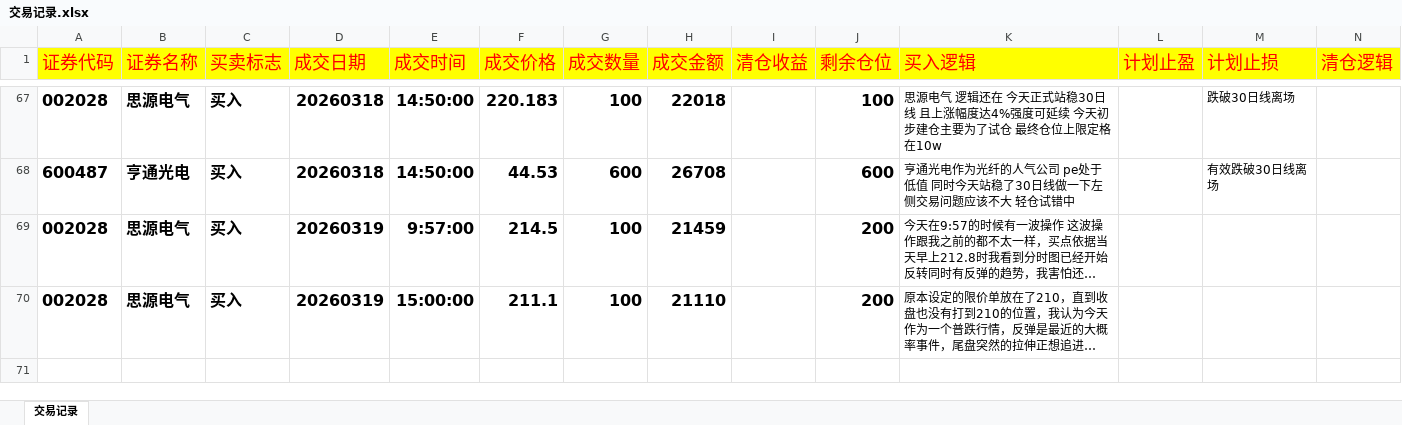
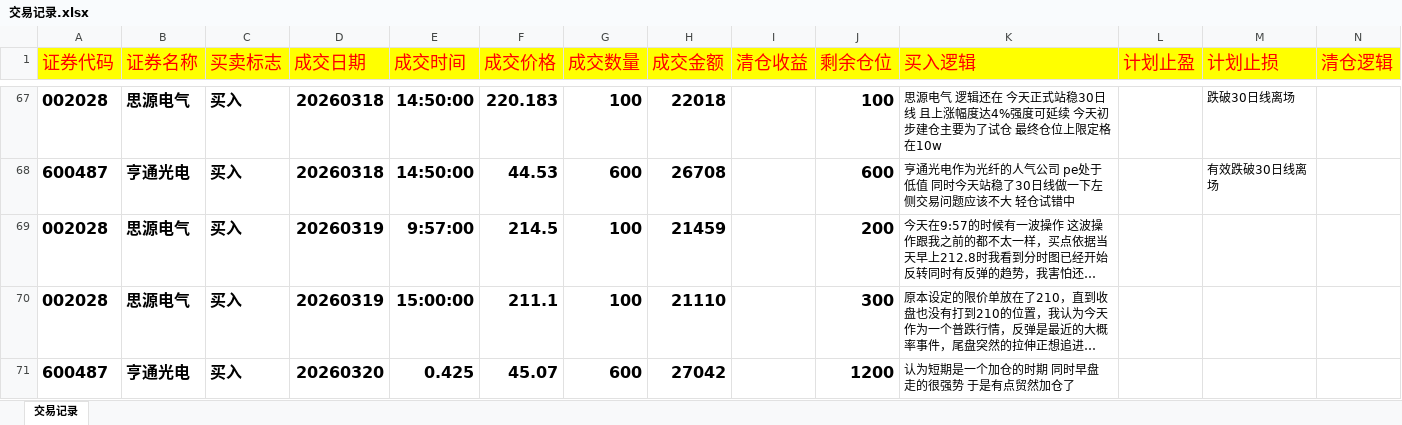
Before and after one commit to buyaofan0001-lang/Trading_assess, an Excel workbook: 交易记录.xlsx, sheet 交易记录, drawn as a sheet; only a part is shown, gaps mark what is left out; long unchanged cells end in …; values as stored, in another font and other column widths than the file's, no borders; ↵ is a line break in a cell; the diff names each change by its address in the sheet, - before the commit and + after, or states it on an @@ line.

```diff
--- a/交易记录.xlsx (sheet 交易记录)
+++ b/交易记录.xlsx (sheet 交易记录)
-J70 (剩余仓位): 200
+J70 (剩余仓位): 300
+row 71: 600487 | 亨通光电 | 买入 | 20260320 | 0.425 | 45.07 | 600 | 27042 |  | 1200 | 认为短期是一个加仓的时期 同时早盘 ↵ 走的很强势 于是有点贸然加仓了
```
Also changed, not shown: 1 other file.
